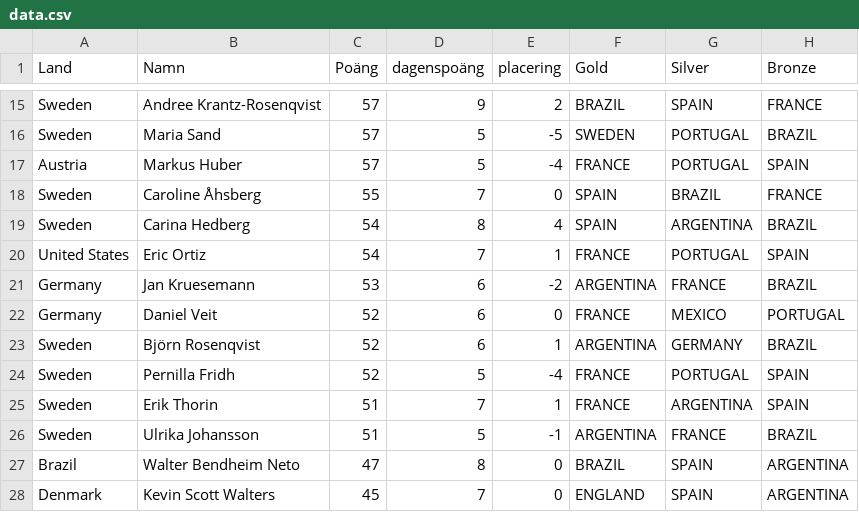
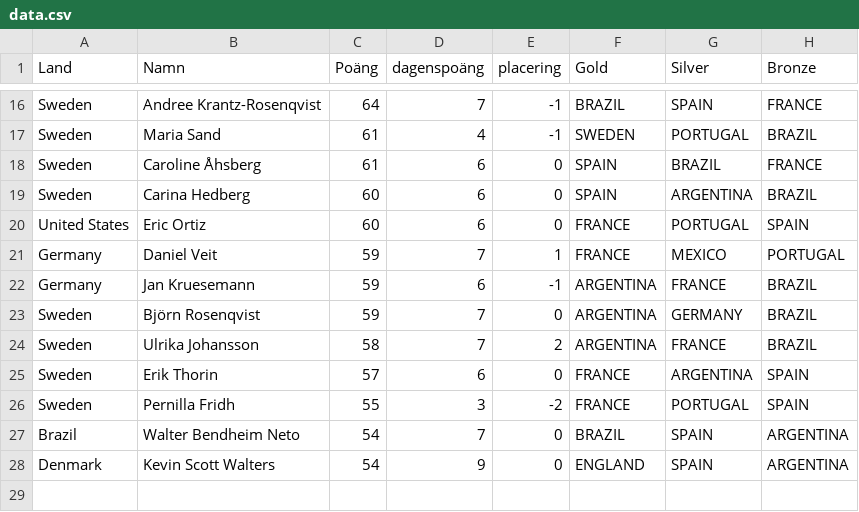
Before and after one commit to XapaQQ/VM-2026-Bosch, a CSV file: data.csv, drawn as a sheet; only a part is shown, gaps mark what is left out; removed rows and columns are numbered as before the commit, all else as after; the diff covers the shown part only; the diff names each change by its address in the sheet, - before the commit and + after, or states it on an @@ line.

```diff
--- a/data.csv
+++ b/data.csv
-C16 (Poäng): 57
+C16 (Poäng): 64
-D16 (dagenspoäng): 9
+D16 (dagenspoäng): 7
-E16 (placering): 2
+E16 (placering): -1
-C17 (Poäng): 57
+C17 (Poäng): 61
-D17 (dagenspoäng): 5
+D17 (dagenspoäng): 4
-E17 (placering): -5
+E17 (placering): -1
-row 17: Austria | Markus Huber | 57 | 5 | -4 | FRANCE | PORTUGAL | SPAIN
-C18 (Poäng): 55
+C18 (Poäng): 61
-D18 (dagenspoäng): 7
+D18 (dagenspoäng): 6
-C19:C20 (Poäng): 54
+C19:C20 (Poäng): 60
-D19 (dagenspoäng): 8
+D19 (dagenspoäng): 6
-E19 (placering): 4
+E19 (placering): 0
-D20 (dagenspoäng): 7
+D20 (dagenspoäng): 6
-E20 (placering): 1
+E20 (placering): 0
+row 21: Germany | Daniel Veit | 59 | 7 | 1 | FRANCE | MEXICO | PORTUGAL
-C22 (Poäng): 53
+C22 (Poäng): 59
-E22 (placering): -2
+E22 (placering): -1
-row 22: Germany | Daniel Veit | 52 | 6 | 0 | FRANCE | MEXICO | PORTUGAL
-C23 (Poäng): 52
+C23 (Poäng): 59
-D23 (dagenspoäng): 6
+D23 (dagenspoäng): 7
-E23 (placering): 1
+E23 (placering): 0
-row 24: Sweden | Pernilla Fridh | 52 | 5 | -4 | FRANCE | PORTUGAL | SPAIN
-row 25: Sweden | Erik Thorin | 51 | 7 | 1 | FRANCE | ARGENTINA | SPAIN
-C24 (Poäng): 51
+C24 (Poäng): 58
-D24 (dagenspoäng): 5
+D24 (dagenspoäng): 7
-E24 (placering): -1
+E24 (placering): 2
+row 25: Sweden | Erik Thorin | 57 | 6 | 0 | FRANCE | ARGENTINA | SPAIN
+row 26: Sweden | Pernilla Fridh | 55 | 3 | -2 | FRANCE | PORTUGAL | SPAIN
-C27 (Poäng): 47
+C27 (Poäng): 54
-D27 (dagenspoäng): 8
+D27 (dagenspoäng): 7
-C28 (Poäng): 45
+C28 (Poäng): 54
-D28 (dagenspoäng): 7
+D28 (dagenspoäng): 9
```
Also changed, not shown: 5 added rows, 4 removed rows and 25 edited cells elsewhere in this file.
